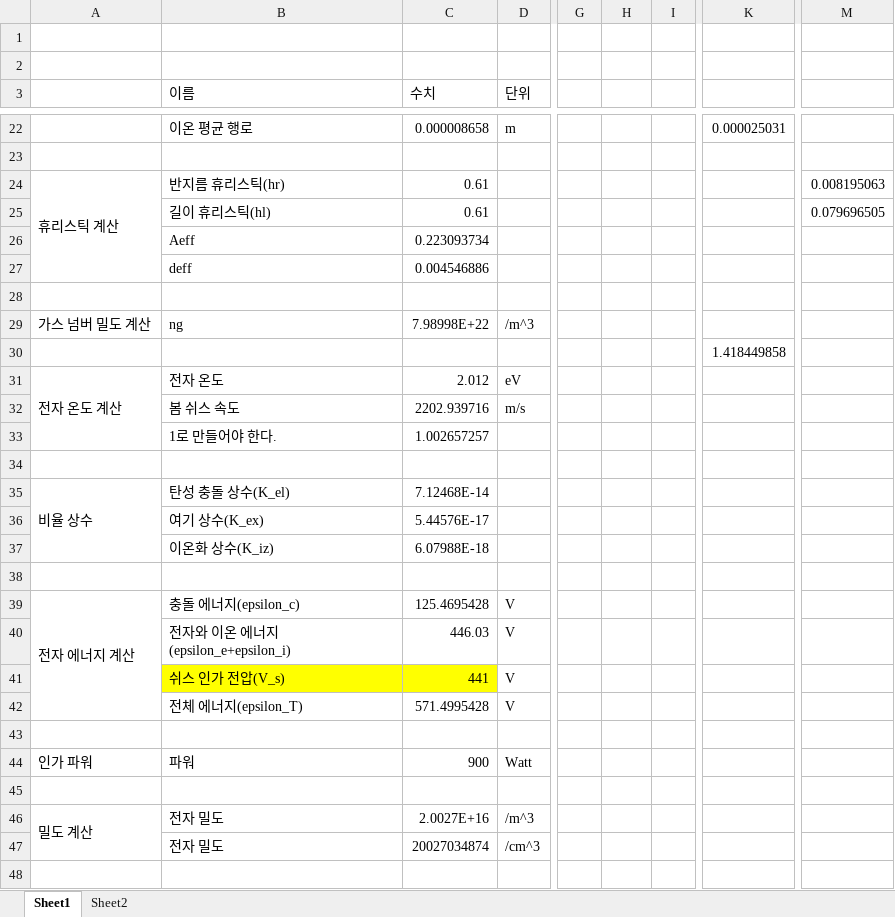
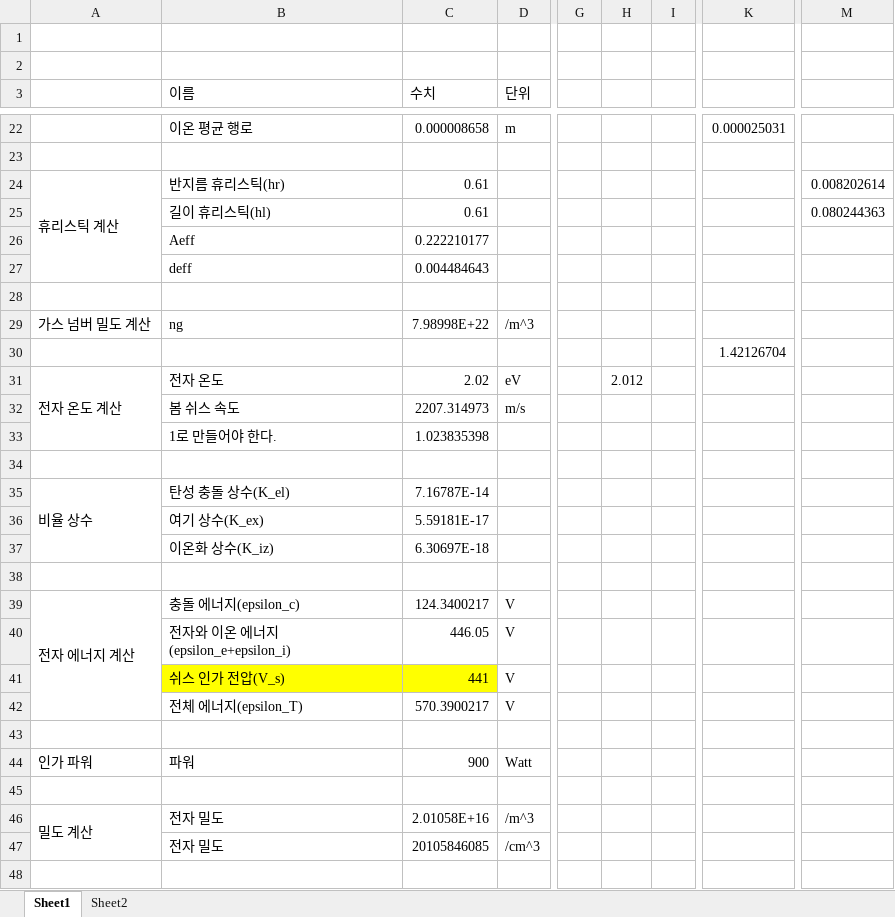
Before and after one commit to horogoguma/260309_plasma_calculator, an Excel workbook: 251209_Plasma_impedance_calculator_single frequency_900W_8Torr.xlsx, sheet Sheet1, drawn as a sheet; only a part is shown, gaps mark what is left out; values as stored, in another font and other column widths than the file's, no borders; charts and pictures not drawn; the diff covers the shown part only; the diff names each change by its address in the sheet, - before the commit and + after, or states it on an @@ line.

Commit message:
260329_plasma_calculator_inh

```diff
--- a/251209_Plasma_impedance_calculator_single frequency_900W_8Torr.xlsx (sheet Sheet1)
+++ b/251209_Plasma_impedance_calculator_single frequency_900W_8Torr.xlsx (sheet Sheet1)
-M24: 0.008195063
+M24: 0.008202614
-M25: 0.079696505
+M25: 0.080244363
-C26 (수치): 0.223093734
+C26 (수치): 0.222210177
-C27 (수치): 0.004546886
+C27 (수치): 0.004484643
-K30: 1.418449858
+K30: 1.42126704
-C31 (수치): 2.012
+C31 (수치): 2.02
-H31: (empty)
+H31: 2.012
-C32 (수치): 2202.939716
+C32 (수치): 2207.314973
-C33 (수치): 1.002657257
+C33 (수치): 1.023835398
-C35 (수치): 7.12468E-14
+C35 (수치): 7.16787E-14
-C36 (수치): 5.44576E-17
+C36 (수치): 5.59181E-17
-C37 (수치): 6.07988E-18
+C37 (수치): 6.30697E-18
-C39 (수치): 125.4695428
+C39 (수치): 124.3400217
-C40 (수치): 446.03
+C40 (수치): 446.05
-C42 (수치): 571.4995428
+C42 (수치): 570.3900217
-C46 (수치): 2.0027E+16
+C46 (수치): 2.01058E+16
-C47 (수치): 20027034874
+C47 (수치): 20105846085
```
Also changed, not shown: 4 added rows, 4 removed rows and 48 edited cells elsewhere in this sheet, charts or pictures, 4 other files.
